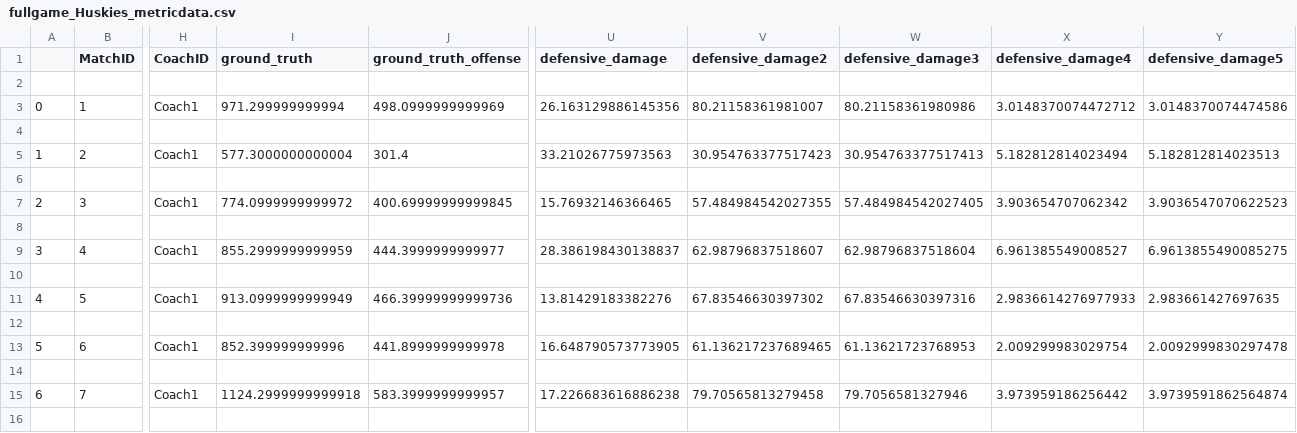
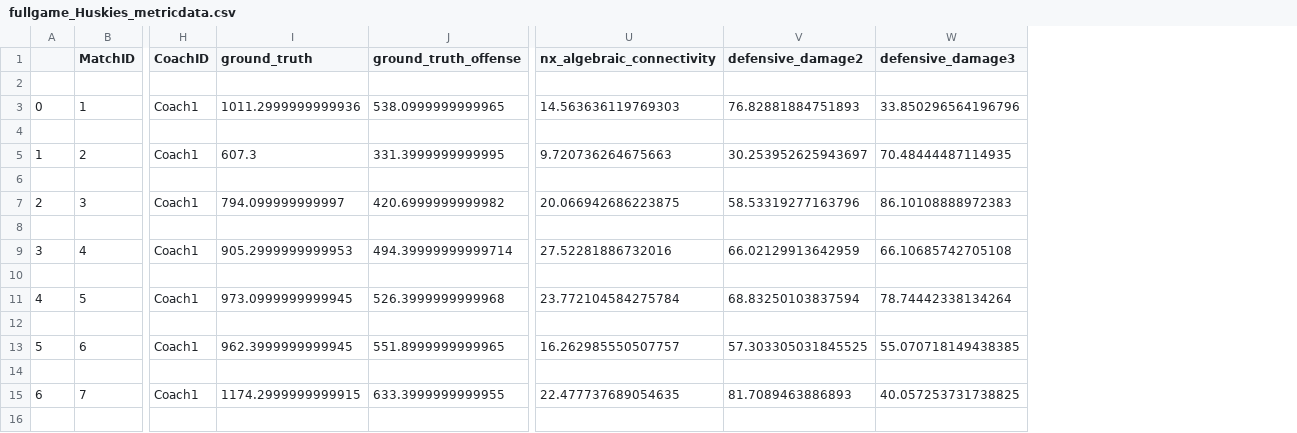
Before and after one commit to suntzuisafterU/MCM2020, a CSV file: 2020_Weekend1_Problems/2020_Problem_D_DATA/data/groundtruths/fullgame_Huskies_metricdata.csv, drawn as a sheet; only a part is shown, gaps mark what is left out; removed rows and columns are numbered as before the commit, all else as after; the diff covers the shown part only; the diff names each change by its address in the sheet, - before the commit and + after, or states it on an @@ line.

Commit message:
IMPORTANT: new defensive_damage stuff

```diff
--- a/2020_Weekend1_Problems/2020_Problem_D_DATA/data/groundtruths/fullgame_Huskies_metricdata.csv
+++ b/2020_Weekend1_Problems/2020_Problem_D_DATA/data/groundtruths/fullgame_Huskies_metricdata.csv
-column U (defensive_damage), rows 3-15: 26.163129886145356 |  | 33.21026775973563 |  | 15.76932146366465 |  | 28.386198430138837 |  | 13.81429183382276 |  | 16.648790573773905 |  | 17.226683616886238
+column U (nx_algebraic_connectivity), rows 3-15: 14.563636119769303 |  | 9.720736264675663 |  | 20.066942686223875 |  | 27.52281886732016 |  | 23.772104584275784 |  | 16.262985550507757 |  | 22.477737689054635
-column X (defensive_damage4), rows 3-15: 3.0148370074472712 |  | 5.182812814023494 |  | 3.903654707062342 |  | 6.961385549008527 |  | 2.9836614276977933 |  | 2.009299983029754 |  | 3.973959186256442
-column Y (defensive_damage5), rows 3-15: 3.0148370074474586 |  | 5.182812814023513 |  | 3.9036547070622523 |  | 6.9613855490085275 |  | 2.983661427697635 |  | 2.0092999830297478 |  | 3.9739591862564874
-I3 (ground_truth): 971.299999999994
+I3 (ground_truth): 1011.2999999999936
-J3 (ground_truth_offense): 498.0999999999969
+J3 (ground_truth_offense): 538.0999999999965
-V3 (defensive_damage2): 80.21158361981007
+V3 (defensive_damage2): 76.82881884751893
-W3 (defensive_damage3): 80.21158361980986
+W3 (defensive_damage3): 33.850296564196796
-I5 (ground_truth): 577.3000000000004
+I5 (ground_truth): 607.3
-J5 (ground_truth_offense): 301.4
+J5 (ground_truth_offense): 331.3999999999995
-V5 (defensive_damage2): 30.954763377517423
+V5 (defensive_damage2): 30.253952625943697
-W5 (defensive_damage3): 30.954763377517413
+W5 (defensive_damage3): 70.48444487114935
-I7 (ground_truth): 774.0999999999972
+I7 (ground_truth): 794.099999999997
-J7 (ground_truth_offense): 400.69999999999845
+J7 (ground_truth_offense): 420.6999999999982
-V7 (defensive_damage2): 57.484984542027355
+V7 (defensive_damage2): 58.53319277163796
-W7 (defensive_damage3): 57.484984542027405
+W7 (defensive_damage3): 86.10108888972383
-I9 (ground_truth): 855.2999999999959
+I9 (ground_truth): 905.2999999999953
-J9 (ground_truth_offense): 444.3999999999977
+J9 (ground_truth_offense): 494.39999999999714
-V9 (defensive_damage2): 62.98796837518607
+V9 (defensive_damage2): 66.02129913642959
-W9 (defensive_damage3): 62.98796837518604
+W9 (defensive_damage3): 66.10685742705108
-I11 (ground_truth): 913.0999999999949
+I11 (ground_truth): 973.0999999999945
-J11 (ground_truth_offense): 466.39999999999736
+J11 (ground_truth_offense): 526.3999999999968
-V11 (defensive_damage2): 67.83546630397302
+V11 (defensive_damage2): 68.83250103837594
-W11 (defensive_damage3): 67.83546630397316
+W11 (defensive_damage3): 78.74442338134264
-I13 (ground_truth): 852.399999999996
+I13 (ground_truth): 962.3999999999945
-J13 (ground_truth_offense): 441.8999999999978
+J13 (ground_truth_offense): 551.8999999999965
-V13 (defensive_damage2): 61.136217237689465
+V13 (defensive_damage2): 57.303305031845525
-W13 (defensive_damage3): 61.13621723768953
+W13 (defensive_damage3): 55.070718149438385
-I15 (ground_truth): 1124.2999999999918
+I15 (ground_truth): 1174.2999999999915
-J15 (ground_truth_offense): 583.3999999999957
+J15 (ground_truth_offense): 633.3999999999955
-V15 (defensive_damage2): 79.70565813279458
+V15 (defensive_damage2): 81.7089463886893
-W15 (defensive_damage3): 79.7056581327946
+W15 (defensive_damage3): 40.057253731738825
```
Also changed, not shown: 122 edited cells elsewhere in this file, 3 other files.
